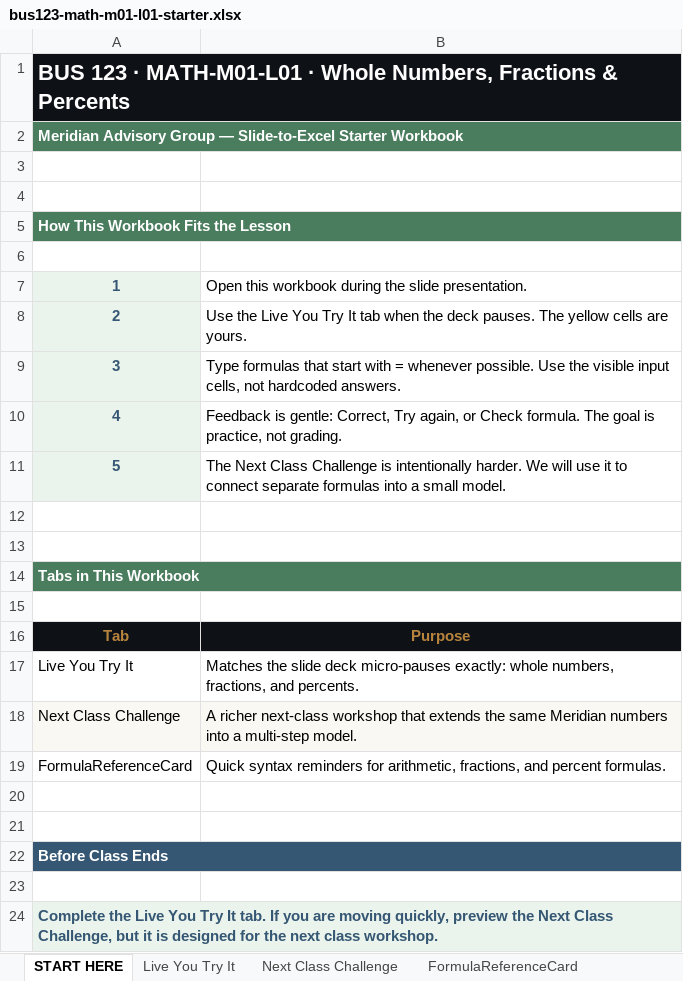
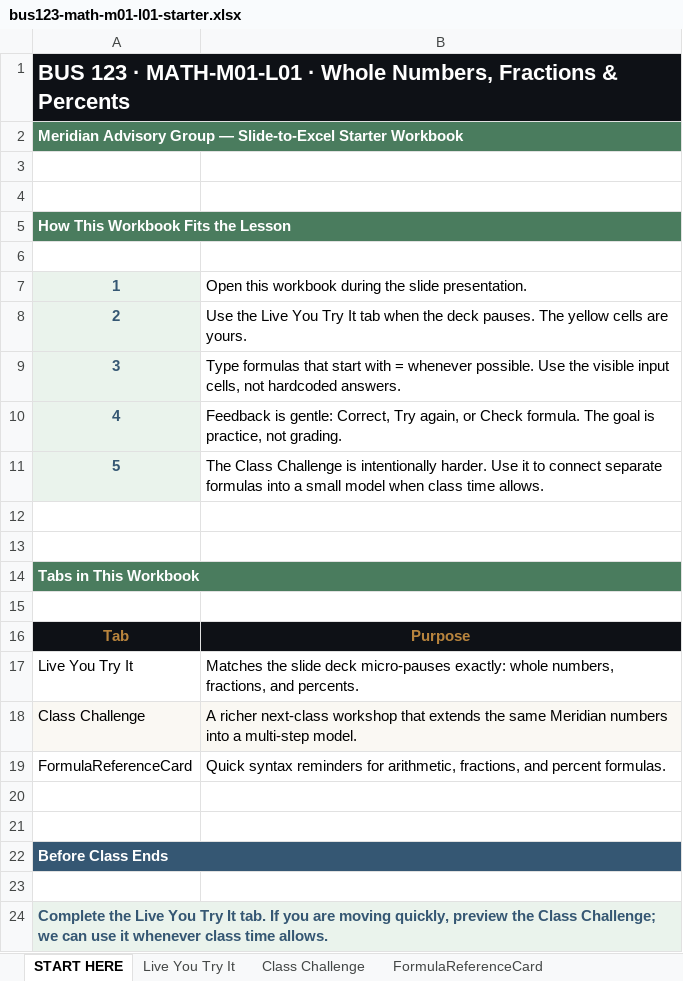
Before and after one commit to bevitts-design/BUS123-Solving-Business-Problems-with-Technology, an Excel workbook: MATH/M01/bus123-math-m01-l01-starter.xlsx, sheet START HERE, drawn as a sheet; values as stored, in another font and other column widths than the file's, no borders; the diff names each change by its address in the sheet, - before the commit and + after, or states it on an @@ line.

```diff
--- a/MATH/M01/bus123-math-m01-l01-starter.xlsx (sheet START HERE)
+++ b/MATH/M01/bus123-math-m01-l01-starter.xlsx (sheet START HERE)
-sheet tab: Next Class Challenge
+sheet tab: Class Challenge
-B11: The Next Class Challenge is intentionally harder. We will use it to connect separate formulas into a small model.
+B11: The Class Challenge is intentionally harder. Use it to connect separate formulas into a small model when class time allows.
-A18: Next Class Challenge
+A18: Class Challenge
-A24: …preview the Next Class Challenge, but it is designed for the next class workshop.
+A24: …preview the Class Challenge; we can use it whenever class time allows.
```
Also changed, not shown: sheet Class Challenge, sheet Live You Try It, 1 other file.
